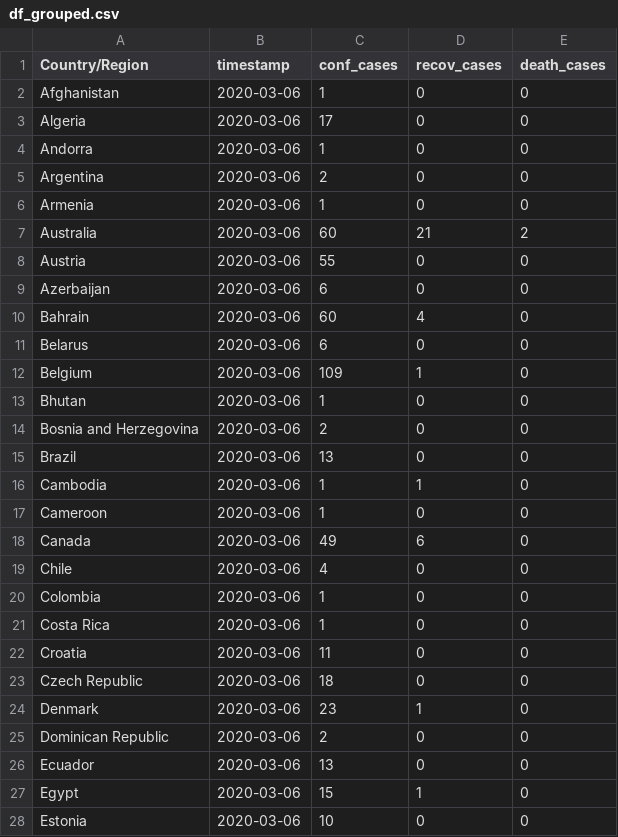
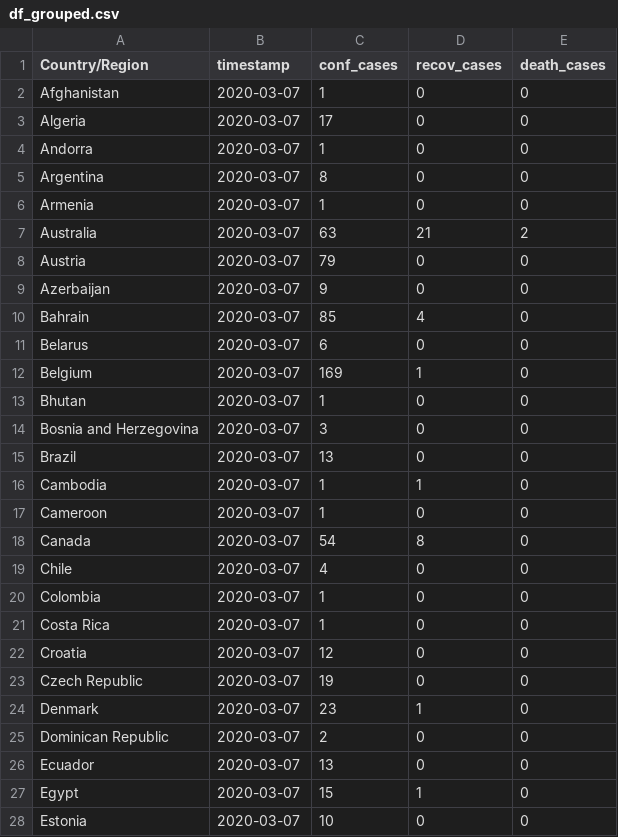
Before and after one commit to rezan21/2019-nCov, a CSV file: app/app_data/df_grouped.csv, drawn as a sheet; only a part is shown; the diff covers the shown part only.

```diff
--- a/app/app_data/df_grouped.csv
+++ b/app/app_data/df_grouped.csv
@@ -1,28 +1,28 @@
 Country/Region,timestamp,conf_cases,recov_cases,death_cases
-Afghanistan,2020-03-06,1,0,0
-Algeria,2020-03-06,17,0,0
-Andorra,2020-03-06,1,0,0
-Argentina,2020-03-06,2,0,0
-Armenia,2020-03-06,1,0,0
-Australia,2020-03-06,60,21,2
-Austria,2020-03-06,55,0,0
-Azerbaijan,2020-03-06,6,0,0
-Bahrain,2020-03-06,60,4,0
-Belarus,2020-03-06,6,0,0
-Belgium,2020-03-06,109,1,0
-Bhutan,2020-03-06,1,0,0
-Bosnia and Herzegovina,2020-03-06,2,0,0
-Brazil,2020-03-06,13,0,0
-Cambodia,2020-03-06,1,1,0
-Cameroon,2020-03-06,1,0,0
-Canada,2020-03-06,49,6,0
-Chile,2020-03-06,4,0,0
-Colombia,2020-03-06,1,0,0
-Costa Rica,2020-03-06,1,0,0
-Croatia,2020-03-06,11,0,0
-Czech Republic,2020-03-06,18,0,0
-Denmark,2020-03-06,23,1,0
-Dominican Republic,2020-03-06,2,0,0
-Ecuador,2020-03-06,13,0,0
-Egypt,2020-03-06,15,1,0
-Estonia,2020-03-06,10,0,0
+Afghanistan,2020-03-07,1,0,0
+Algeria,2020-03-07,17,0,0
+Andorra,2020-03-07,1,0,0
+Argentina,2020-03-07,8,0,0
+Armenia,2020-03-07,1,0,0
+Australia,2020-03-07,63,21,2
+Austria,2020-03-07,79,0,0
+Azerbaijan,2020-03-07,9,0,0
+Bahrain,2020-03-07,85,4,0
+Belarus,2020-03-07,6,0,0
+Belgium,2020-03-07,169,1,0
+Bhutan,2020-03-07,1,0,0
+Bosnia and Herzegovina,2020-03-07,3,0,0
+Brazil,2020-03-07,13,0,0
+Cambodia,2020-03-07,1,1,0
+Cameroon,2020-03-07,1,0,0
+Canada,2020-03-07,54,8,0
+Chile,2020-03-07,4,0,0
+Colombia,2020-03-07,1,0,0
+Costa Rica,2020-03-07,1,0,0
+Croatia,2020-03-07,12,0,0
+Czech Republic,2020-03-07,19,0,0
+Denmark,2020-03-07,23,1,0
+Dominican Republic,2020-03-07,2,0,0
+Ecuador,2020-03-07,13,0,0
+Egypt,2020-03-07,15,1,0
+Estonia,2020-03-07,10,0,0
```
Also changed, not shown: 3 added rows and 122 edited cells elsewhere in this file, app/app_data/df_death.csv, app/app_data/df_recov.csv, 2 other files.
